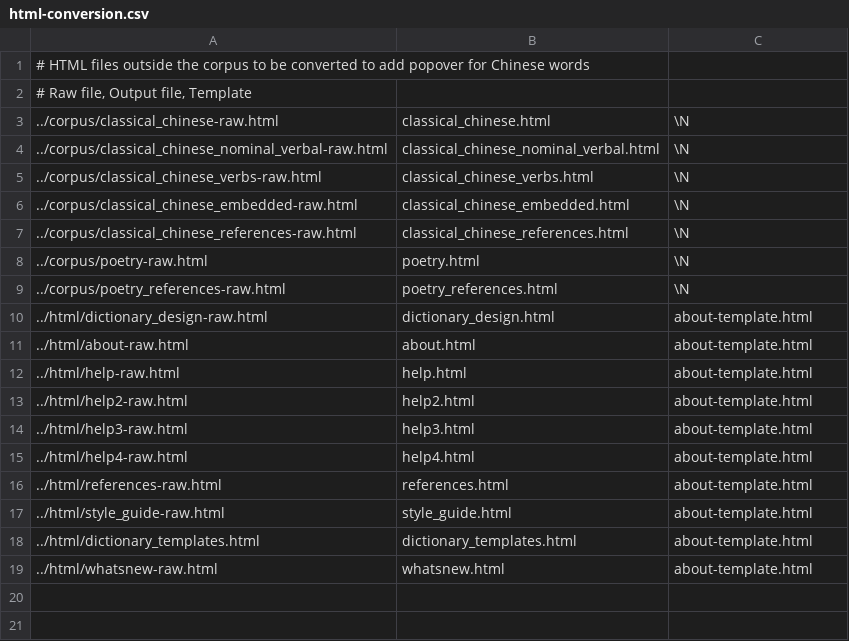
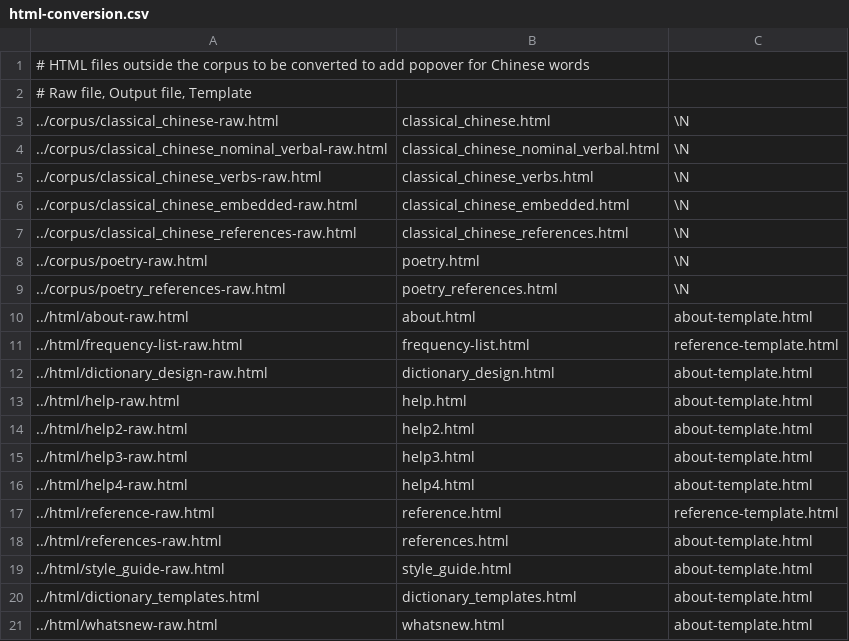
Before and after one commit to alexamies/chinesenotes.com, a CSV file: data/corpus/html-conversion.csv, drawn as a sheet.

```diff
--- a/data/corpus/html-conversion.csv
+++ b/data/corpus/html-conversion.csv
@@ -9,4 +9,5 @@
 ../corpus/poetry_references-raw.html	poetry_references.html	\N
+../html/about-raw.html	about.html	about-template.html
+../html/frequency-list-raw.html	frequency-list.html	reference-template.html
 ../html/dictionary_design-raw.html	dictionary_design.html	about-template.html
-../html/about-raw.html	about.html	about-template.html
 ../html/help-raw.html	help.html	about-template.html
@@ -15,2 +16,3 @@
 ../html/help4-raw.html	help4.html	about-template.html
+../html/reference-raw.html	reference.html	reference-template.html
 ../html/references-raw.html	references.html	about-template.html
```
Also changed, not shown: 29 other files.
